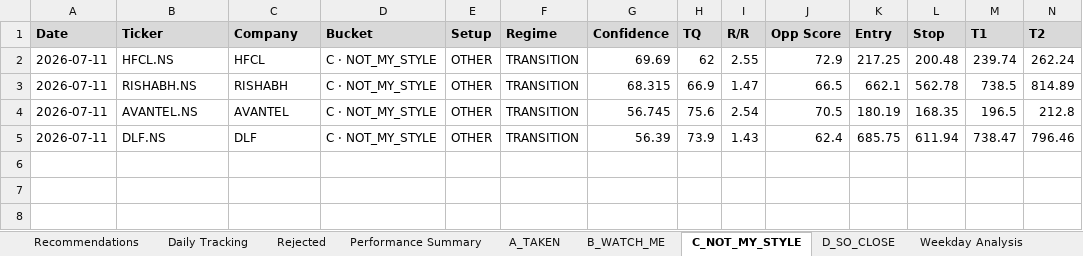
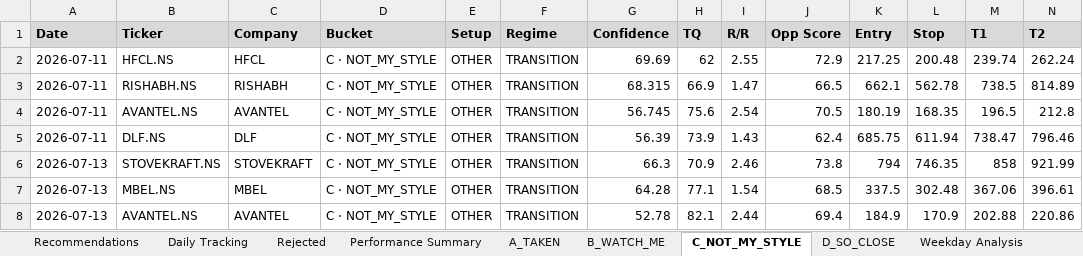
Before and after one commit to Gdsk-Sravan/Analyse-recommend-track, an Excel workbook: reports/archive/shadow_master_2026-07-13.xlsx, sheet C_NOT_MY_STYLE, drawn as a sheet; only a part is shown; values as stored, in another font and other column widths than the file's, no borders; rows hold the shown columns only; the diff names each change by its address in the sheet, - before the commit and + after, or states it on an @@ line.

```diff
--- a/reports/archive/shadow_master_2026-07-13.xlsx (sheet C_NOT_MY_STYLE)
+++ b/reports/archive/shadow_master_2026-07-13.xlsx (sheet C_NOT_MY_STYLE)
+row 6: 2026-07-13 | STOVEKRAFT.NS | STOVEKRAFT | C · NOT_MY_STYLE | OTHER | TRANSITION | 66.3 | 70.9 | 2.46 | 73.8 | 794 | 746.35 | 858 | 921.99
+row 7: 2026-07-13 | MBEL.NS | MBEL | C · NOT_MY_STYLE | OTHER | TRANSITION | 64.28 | 77.1 | 1.54 | 68.5 | 337.5 | 302.48 | 367.06 | 396.61
+row 8: 2026-07-13 | AVANTEL.NS | AVANTEL | C · NOT_MY_STYLE | OTHER | TRANSITION | 52.78 | 82.1 | 2.44 | 69.4 | 184.9 | 170.9 | 202.88 | 220.86
```
Also changed, not shown: sheet Rejected, sheet Daily Tracking, sheet Recommendations, sheet B_WATCH_ME, sheet D_SO_CLOSE, sheet Change_Log, 6 more sheets, other sheet tabs, 16 other files.
